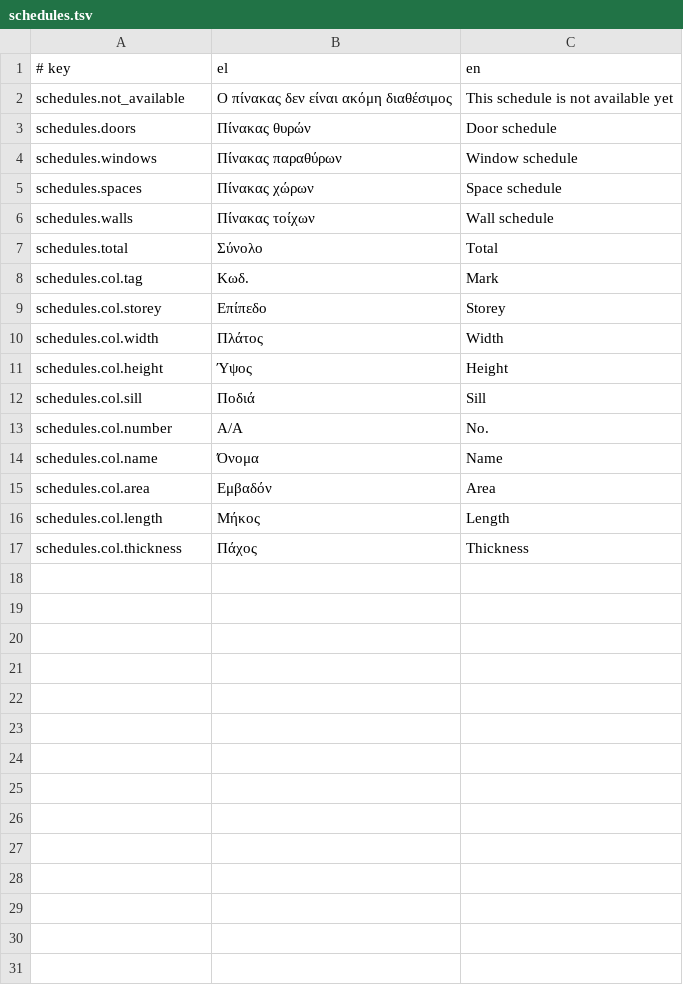
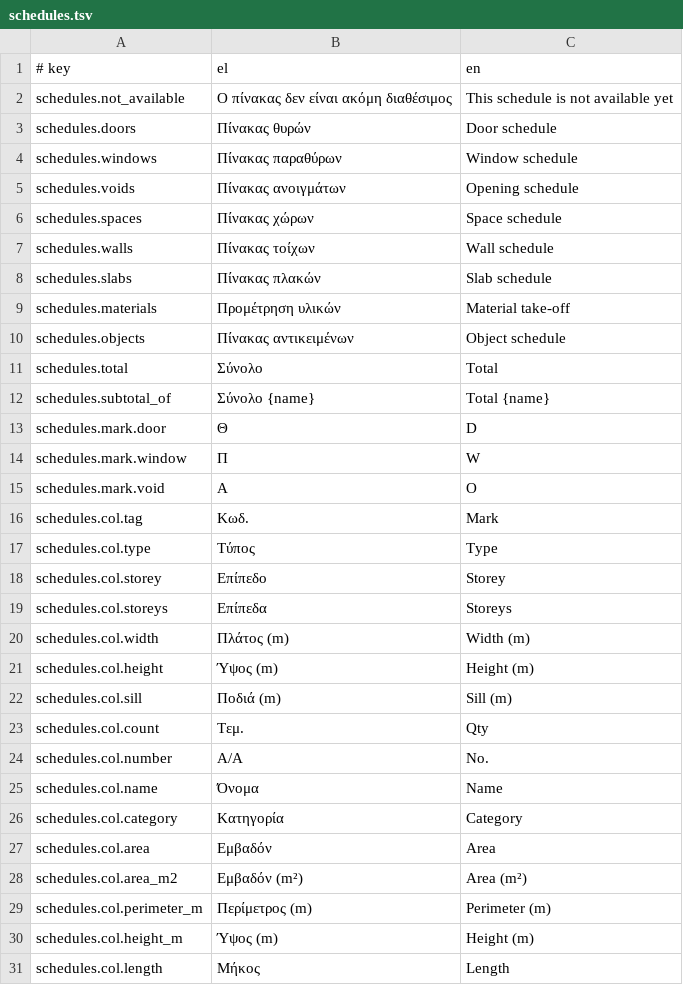
Before and after one commit to ppapadeas/kanavos, a TSV file: crates/i18n/catalogue/schedules.tsv, drawn as a sheet; only a part is shown; the shorter side is filled out with more unchanged rows; the diff covers the shown part only.

Commit message:
schedules: add door, window, space, wall, slab, material and object schedules
Every schedule kind now produces a table:

- doors and windows grouped into types (style, width, height, sill),
  with the shared tag or an automatic mark, the localised style name,
  the storeys and the count;
- spaces by storey and natural number order, with category, area,
  perimeter and clear height, subtotals per storey and a total;
- walls grouped by build-up with length, net area and volume;
- slabs grouped by storey and build-up with area, perimeter and
  volume;
- a material take-off from build-up layers and solid elements, with
  mass from the density;
- placed objects counted by catalogue type.

The data behind each table is public (opening_types, space_rows,
wall_groups, slab_groups, material_quantities) and schedule_csv
exports through Table::to_csv. kanavos-objects is used for style
names (internal, layer 4).

Clean-Room: yes
Spec: specs/schedules/schedules.md
Signed-off-by: Pierros Papadeas <pierros@papadeas.gr>

```diff
--- a/crates/i18n/catalogue/schedules.tsv
+++ b/crates/i18n/catalogue/schedules.tsv
@@ -4,13 +4,28 @@ schedules.doors	Πίνακας θυρών	Door schedule
 schedules.windows	Πίνακας παραθύρων	Window schedule
+schedules.voids	Πίνακας ανοιγμάτων	Opening schedule
 schedules.spaces	Πίνακας χώρων	Space schedule
 schedules.walls	Πίνακας τοίχων	Wall schedule
+schedules.slabs	Πίνακας πλακών	Slab schedule
+schedules.materials	Προμέτρηση υλικών	Material take-off
+schedules.objects	Πίνακας αντικειμένων	Object schedule
 schedules.total	Σύνολο	Total
+schedules.subtotal_of	Σύνολο {name}	Total {name}
+schedules.mark.door	Θ	D
+schedules.mark.window	Π	W
+schedules.mark.void	Α	O
 schedules.col.tag	Κωδ.	Mark
+schedules.col.type	Τύπος	Type
 schedules.col.storey	Επίπεδο	Storey
-schedules.col.width	Πλάτος	Width
-schedules.col.height	Ύψος	Height
-schedules.col.sill	Ποδιά	Sill
+schedules.col.storeys	Επίπεδα	Storeys
+schedules.col.width	Πλάτος (m)	Width (m)
+schedules.col.height	Ύψος (m)	Height (m)
+schedules.col.sill	Ποδιά (m)	Sill (m)
+schedules.col.count	Τεμ.	Qty
 schedules.col.number	Α/Α	No.
 schedules.col.name	Όνομα	Name
+schedules.col.category	Κατηγορία	Category
 schedules.col.area	Εμβαδόν	Area
+schedules.col.area_m2	Εμβαδόν (m²)	Area (m²)
+schedules.col.perimeter_m	Περίμετρος (m)	Perimeter (m)
+schedules.col.height_m	Ύψος (m)	Height (m)
 schedules.col.length	Μήκος	Length
```
Also changed, not shown: 19 added rows elsewhere in this file, 7 other files.
